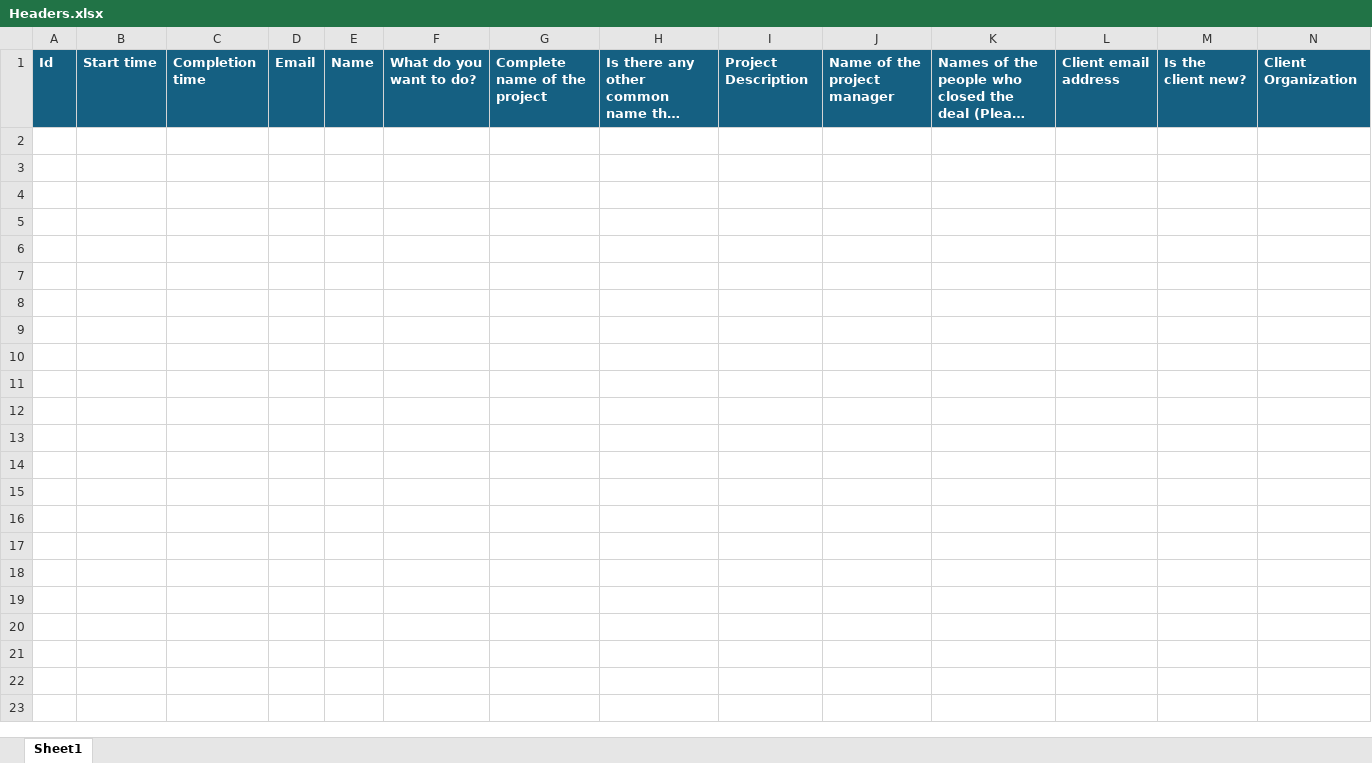
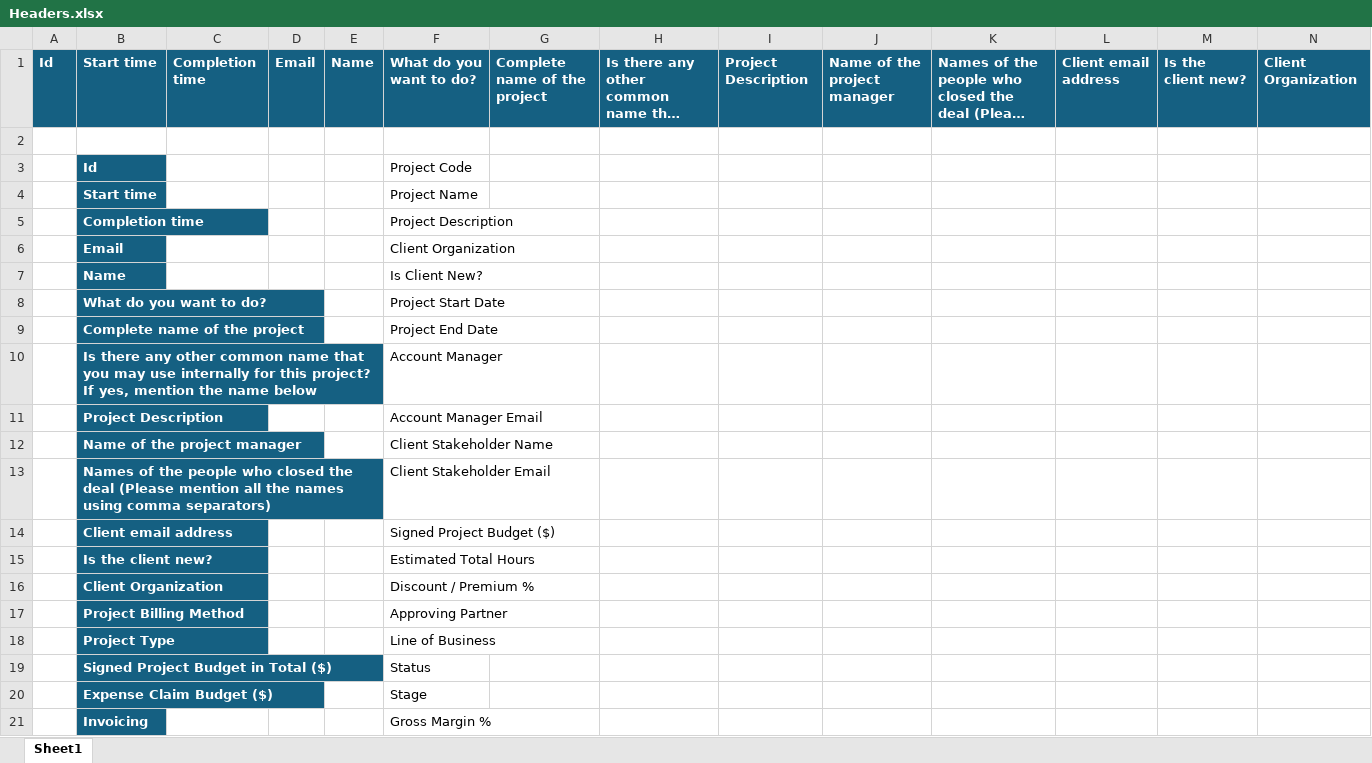
Before and after one commit to NEXA-ADMIN-PROCDNA/Pricingtool, an Excel workbook: Headers.xlsx, sheet Sheet1, drawn as a sheet; only a part is shown; long unchanged cells end in …; values as stored, in another font and other column widths than the file's, no borders; rows hold the shown columns only; the diff covers the shown part only; the diff names each change by its address in the sheet, - before the commit and + after, or states it on an @@ line.

```diff
--- a/Headers.xlsx (sheet Sheet1)
+++ b/Headers.xlsx (sheet Sheet1)
+row 2: (empty)
+row 3:  | Id |  |  |  | Project Code
+row 4:  | Start time |  |  |  | Project Name
+row 5:  | Completion time |  |  |  | Project Description
+row 6:  | Email |  |  |  | Client Organization
+row 7:  | Name |  |  |  | Is Client New?
+row 8:  | What do you want to do? |  |  |  | Project Start Date
+row 9:  | Complete name of the project |  |  |  | Project End Date
+row 10:  | Is there any other common name that you may use internally for this project? If yes, mention the name below |  |  |  | Account Manager
+row 11:  | Project Description |  |  |  | Account Manager Email
+row 12:  | Name of the project manager |  |  |  | Client Stakeholder Name
+row 13:  | Names of the people who closed the deal (Please mention all the names using comma separators) |  |  |  | Client Stakeholder Email
+row 14:  | Client email address |  |  |  | Signed Project Budget ($)
+row 15:  | Is the client new? |  |  |  | Estimated Total Hours
+row 16:  | Client Organization |  |  |  | Discount / Premium %
+row 17:  | Project Billing Method |  |  |  | Approving Partner
+row 18:  | Project Type |  |  |  | Line of Business
+row 19:  | Signed Project Budget in Total ($) |  |  |  | Status
+row 20:  | Expense Claim Budget ($) |  |  |  | Stage
+row 21:  | Invoicing |  |  |  | Gross Margin %
```
Also changed, not shown: 38 added rows elsewhere in this sheet, 5 other files.
